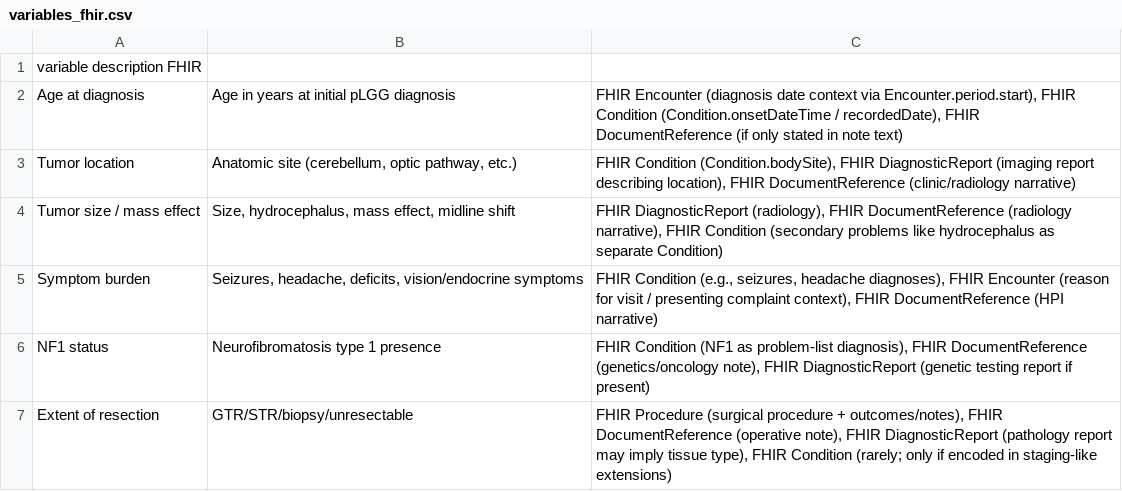
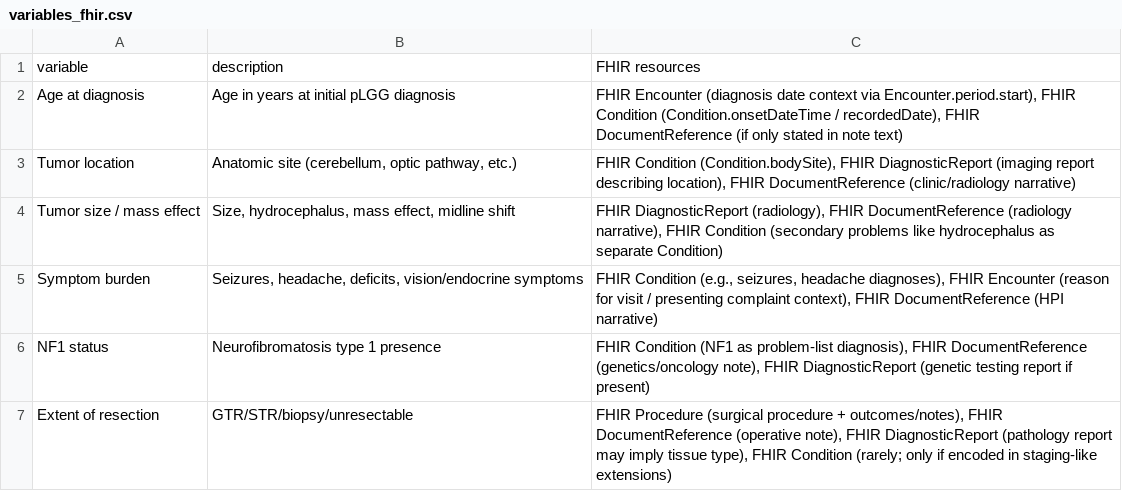
Before and after one commit to smart-on-fhir/cumulus-library-glioma, a CSV file: resources/variables_fhir.csv, drawn as a sheet; only a part is shown; removed rows and columns are numbered as before the commit, all else as after; the diff names each change by its address in the sheet, - before the commit and + after, or states it on an @@ line.

Commit message:
fixed CSV header

```diff
--- a/resources/variables_fhir.csv
+++ b/resources/variables_fhir.csv
-row 1: variable description FHIR
+row 1: variable | description | FHIR resources
```
